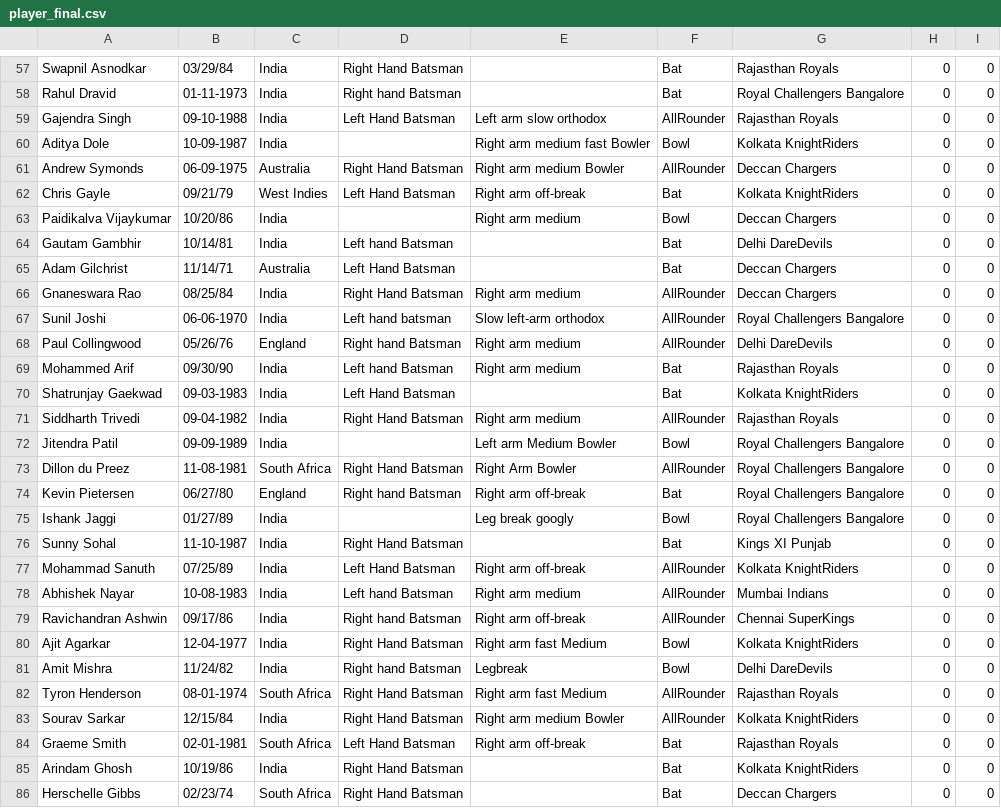
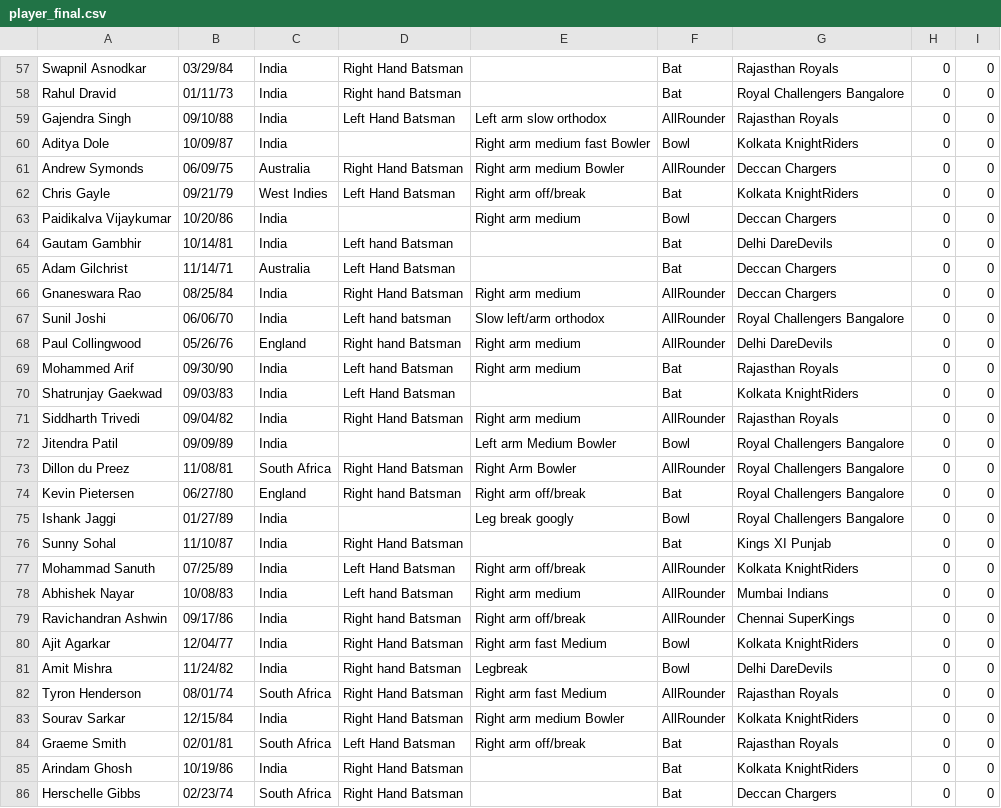
Before and after one commit to sumeetpareek/iplfnf1, a CSV file: trunk/src/csv/player_final.csv, drawn as a sheet; only a part is shown, gaps mark what is left out; the diff covers the shown part only; the diff names each change by its address in the sheet, - before the commit and + after, or states it on an @@ line.

```diff
--- a/trunk/src/csv/player_final.csv
+++ b/trunk/src/csv/player_final.csv
-B58: 01-11-1973
+B58: 01/11/73
-B59: 09-10-1988
+B59: 09/10/88
-B60: 10-09-1987
+B60: 10/09/87
-B61: 06-09-1975
+B61: 06/09/75
-E62: Right arm off-break
+E62: Right arm off/break
-B67: 06-06-1970
+B67: 06/06/70
-E67: Slow left-arm orthodox
+E67: Slow left/arm orthodox
-B70: 09-03-1983
+B70: 09/03/83
-B71: 09-04-1982
+B71: 09/04/82
-B72: 09-09-1989
+B72: 09/09/89
-B73: 11-08-1981
+B73: 11/08/81
-E74: Right arm off-break
+E74: Right arm off/break
-B76: 11-10-1987
+B76: 11/10/87
-E77: Right arm off-break
+E77: Right arm off/break
-B78: 10-08-1983
+B78: 10/08/83
-E79: Right arm off-break
+E79: Right arm off/break
-B80: 12-04-1977
+B80: 12/04/77
-B82: 08-01-1974
+B82: 08/01/74
-B84: 02-01-1981
+B84: 02/01/81
-E84: Right arm off-break
+E84: Right arm off/break
```
Also changed, not shown: 139 edited cells elsewhere in this file, 2 other files.
